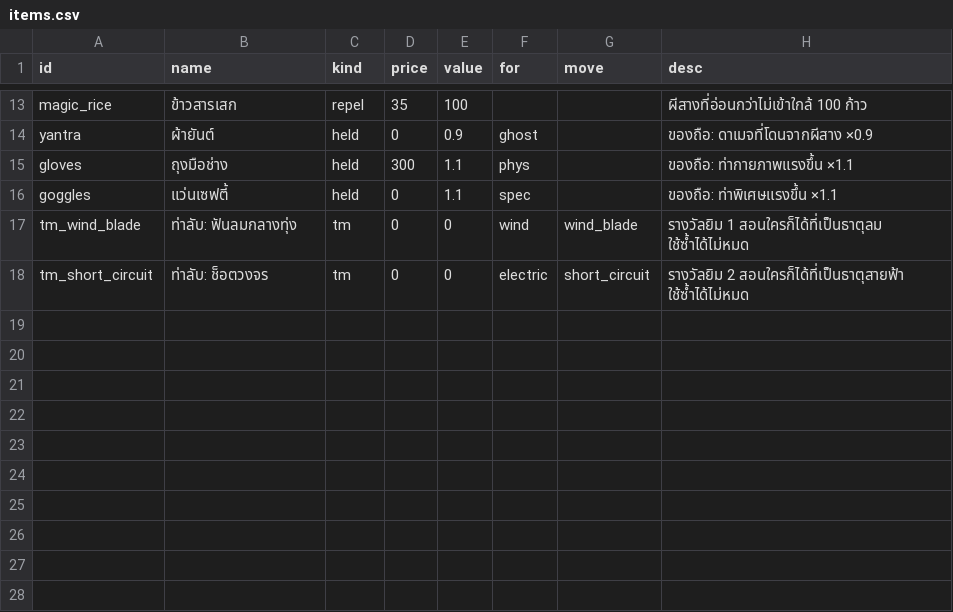
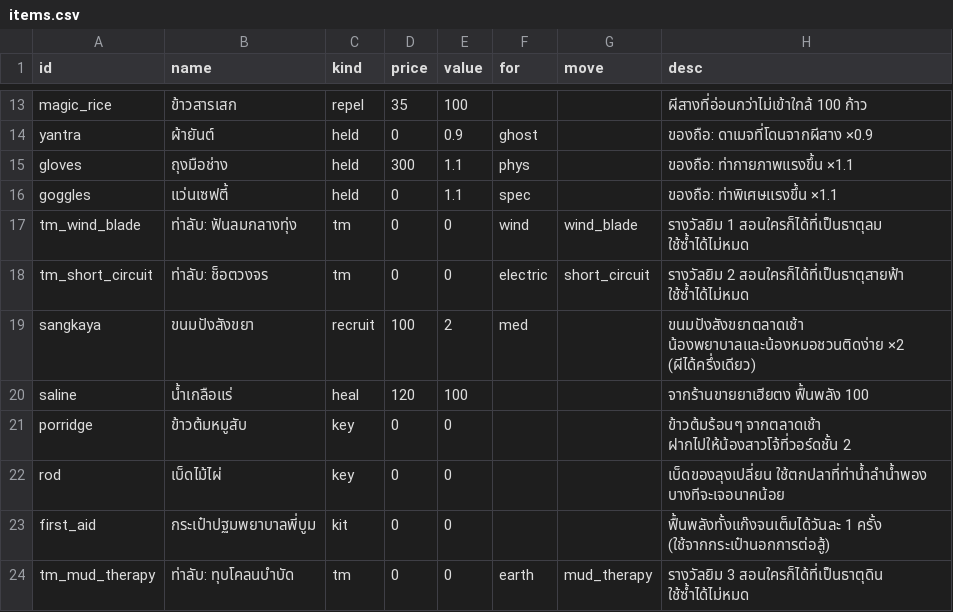
Before and after one commit to freshfriend50510-bot/kaeng-dek-ban-na, a CSV file: data_src/items.csv, drawn as a sheet; only a part is shown, gaps mark what is left out.

```diff
--- a/data_src/items.csv
+++ b/data_src/items.csv
@@ -18 +18,7 @@ tm_wind_blade,ท่าลับ: ฟันลมกลางทุ่ง,tm,0,0
 tm_short_circuit,ท่าลับ: ช็อตวงจร,tm,0,0,electric,short_circuit,รางวัลยิม 2 สอนใครก็ได้ที่เป็นธาตุสายฟ้า ใช้ซ้ำได้ไม่หมด
+sangkaya,ขนมปังสังขยา,recruit,100,2,med,,ขนมปังสังขยาตลาดเช้า น้องพยาบาลและน้องหมอชวนติดง่าย ×2 (ผีได้ครึ่งเดียว)
+saline,น้ำเกลือแร่,heal,120,100,,,จากร้านขายยาเฮียตง ฟื้นพลัง 100
+porridge,ข้าวต้มหมูสับ,key,0,0,,,ข้าวต้มร้อนๆ จากตลาดเช้า ฝากไปให้น้องสาวโจ้ที่วอร์ดชั้น 2
+rod,เบ็ดไม้ไผ่,key,0,0,,,เบ็ดของลุงเปลี่ยน ใช้ตกปลาที่ท่าน้ำลำน้ำพอง บางทีจะเจอนาคน้อย
+first_aid,กระเป๋าปฐมพยาบาลพี่บูม,kit,0,0,,,ฟื้นพลังทั้งแก๊งจนเต็มได้วันละ 1 ครั้ง (ใช้จากกระเป๋านอกการต่อสู้)
+tm_mud_therapy,ท่าลับ: ทุบโคลนบำบัด,tm,0,0,earth,mud_therapy,รางวัลยิม 3 สอนใครก็ได้ที่เป็นธาตุดิน ใช้ซ้ำได้ไม่หมด
```
Also changed, not shown: data_src/encounters.csv, data_src/eng_names.csv, 28 other files.
